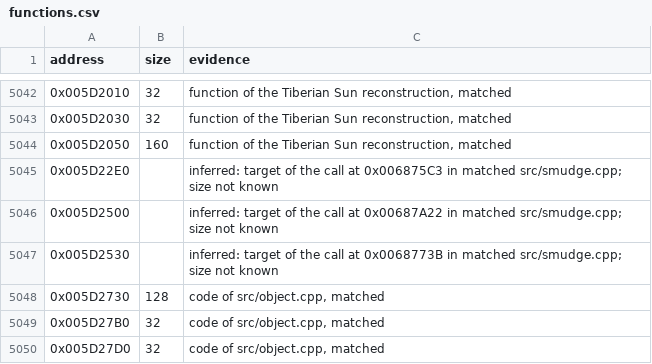
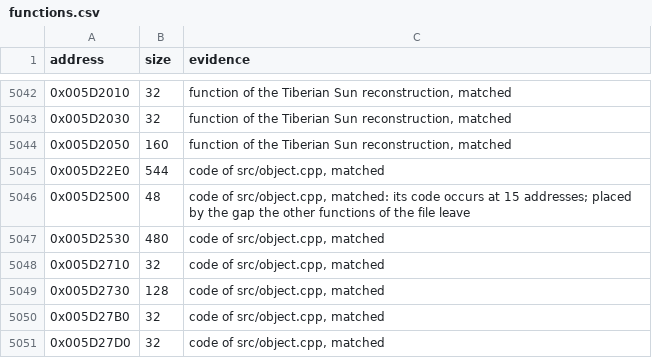
Before and after one commit to meastes/RedAlert2, a CSV file: config/ra2-1.006/functions.csv, drawn as a sheet; only a part is shown, gaps mark what is left out.

```diff
--- a/config/ra2-1.006/functions.csv
+++ b/config/ra2-1.006/functions.csv
@@ -5044,5 +5044,6 @@ address,size,evidence
 0x005D2050,160,"function of the Tiberian Sun reconstruction, matched"
-0x005D22E0,,"inferred: target of the call at 0x006875C3 in matched src/smudge.cpp; size not known"
-0x005D2500,,"inferred: target of the call at 0x00687A22 in matched src/smudge.cpp; size not known"
-0x005D2530,,"inferred: target of the call at 0x0068773B in matched src/smudge.cpp; size not known"
+0x005D22E0,544,"code of src/object.cpp, matched"
+0x005D2500,48,"code of src/object.cpp, matched: its code occurs at 15 addresses; placed by the gap the other functions of the file leave"
+0x005D2530,480,"code of src/object.cpp, matched"
+0x005D2710,32,"code of src/object.cpp, matched"
 0x005D2730,128,"code of src/object.cpp, matched"
```
Also changed, not shown: config/ra2-1.006/modules.csv, 1 other file.
